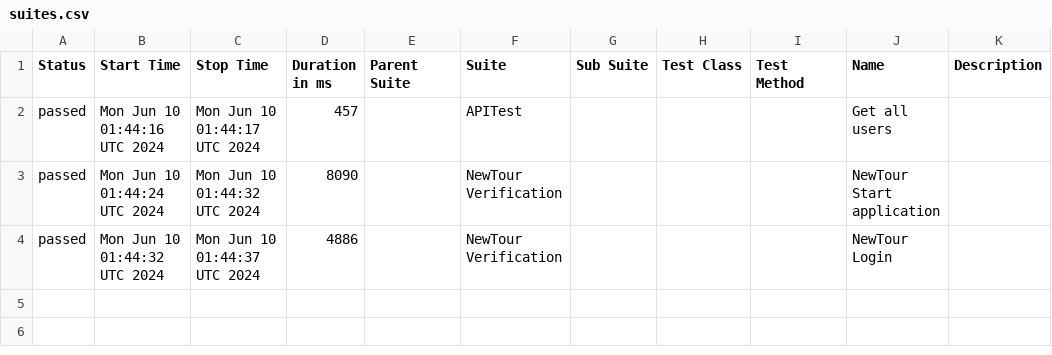
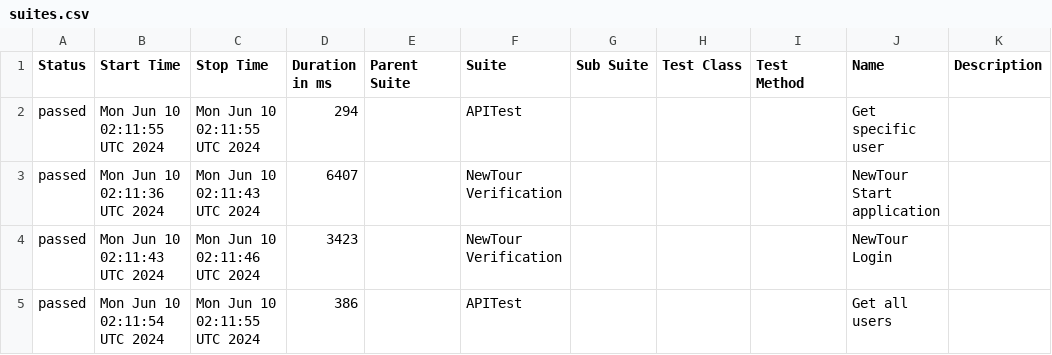
Before and after one commit to Pedrothh/automation-cypress-api-e2e-example, a CSV file: data/suites.csv, drawn as a sheet.

```diff
--- a/data/suites.csv
+++ b/data/suites.csv
@@ -1,4 +1,5 @@
 "Status","Start Time","Stop Time","Duration in ms","Parent Suite","Suite","Sub Suite","Test Class","Test Method","Name","Description"
-"passed","Mon Jun 10 01:44:16 UTC 2024","Mon Jun 10 01:44:17 UTC 2024","457","","APITest","","","","Get all users",""
-"passed","Mon Jun 10 01:44:24 UTC 2024","Mon Jun 10 01:44:32 UTC 2024","8090","","NewTour Verification","","","","NewTour Start application",""
-"passed","Mon Jun 10 01:44:32 UTC 2024","Mon Jun 10 01:44:37 UTC 2024","4886","","NewTour Verification","","","","NewTour Login",""
+"passed","Mon Jun 10 02:11:55 UTC 2024","Mon Jun 10 02:11:55 UTC 2024","294","","APITest","","","","Get specific user",""
+"passed","Mon Jun 10 02:11:36 UTC 2024","Mon Jun 10 02:11:43 UTC 2024","6407","","NewTour Verification","","","","NewTour Start application",""
+"passed","Mon Jun 10 02:11:43 UTC 2024","Mon Jun 10 02:11:46 UTC 2024","3423","","NewTour Verification","","","","NewTour Login",""
+"passed","Mon Jun 10 02:11:54 UTC 2024","Mon Jun 10 02:11:55 UTC 2024","386","","APITest","","","","Get all users",""
```
Also changed, not shown: 31 other files.
